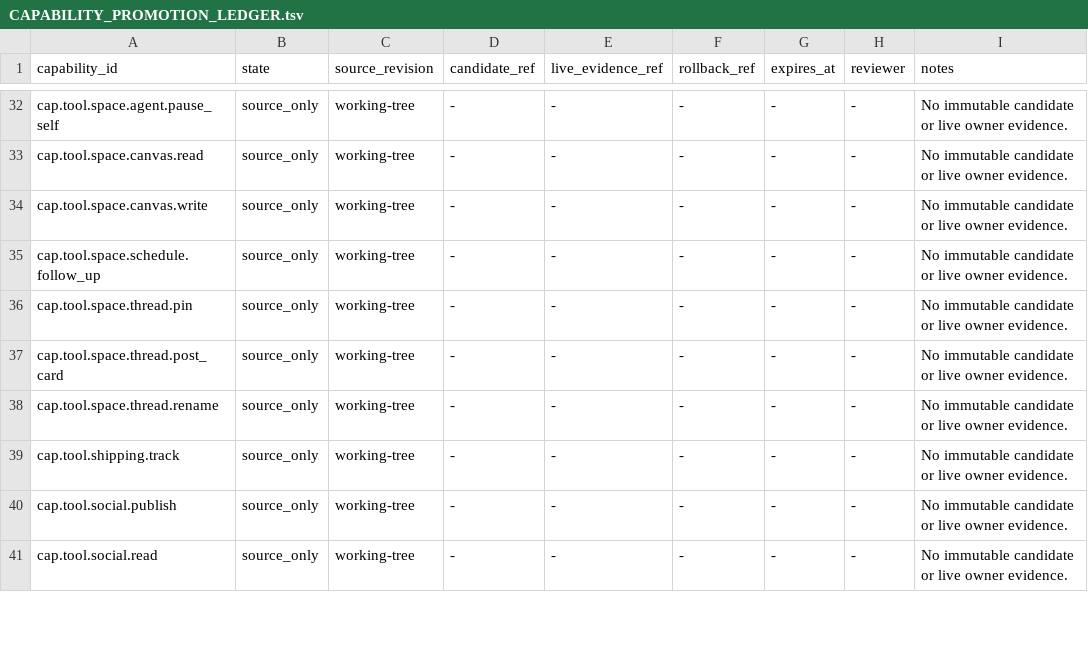
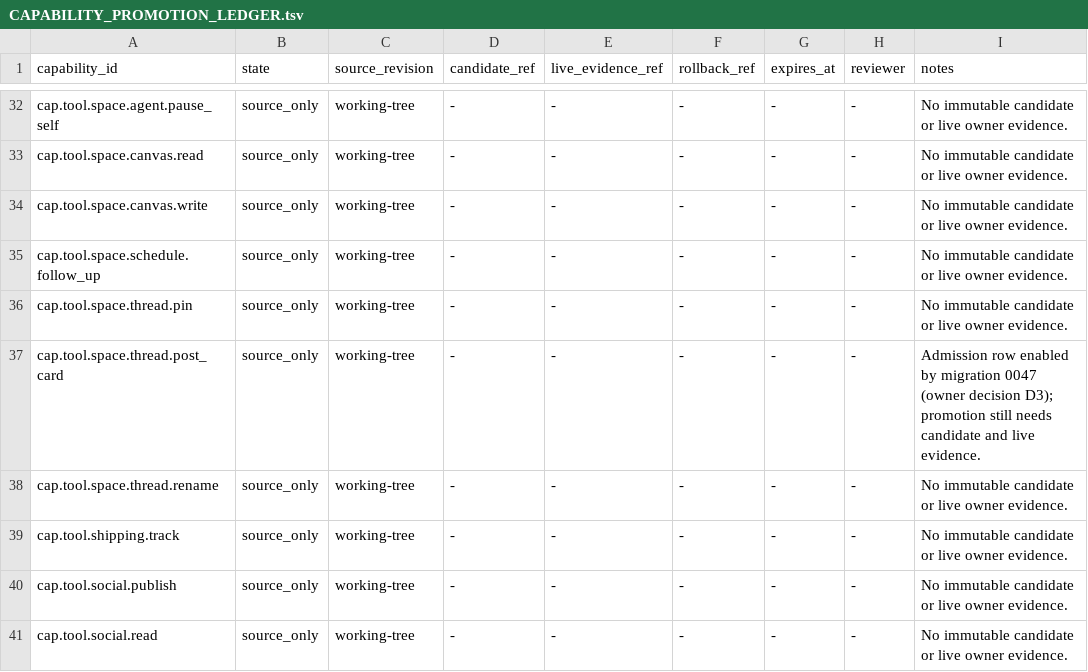
Before and after one commit to nisjety/CoreSystems, a TSV file: apps/Model Plane/docs/CAPABILITY_PROMOTION_LEDGER.tsv, drawn as a sheet; only a part is shown, gaps mark what is left out.

```diff
--- a/apps/Model Plane/docs/CAPABILITY_PROMOTION_LEDGER.tsv
+++ b/apps/Model Plane/docs/CAPABILITY_PROMOTION_LEDGER.tsv
@@ -36,3 +36,3 @@ cap.tool.space.schedule.follow_up	source_only	working-tree	-	-	-	-	-	No immutabl
 cap.tool.space.thread.pin	source_only	working-tree	-	-	-	-	-	No immutable candidate or live owner evidence.
-cap.tool.space.thread.post_card	source_only	working-tree	-	-	-	-	-	No immutable candidate or live owner evidence.
+cap.tool.space.thread.post_card	source_only	working-tree	-	-	-	-	-	Admission row enabled by migration 0047 (owner decision D3); promotion still needs candidate and live evidence.
 cap.tool.space.thread.rename	source_only	working-tree	-	-	-	-	-	No immutable candidate or live owner evidence.
```
Also changed, not shown: 3 other files.
